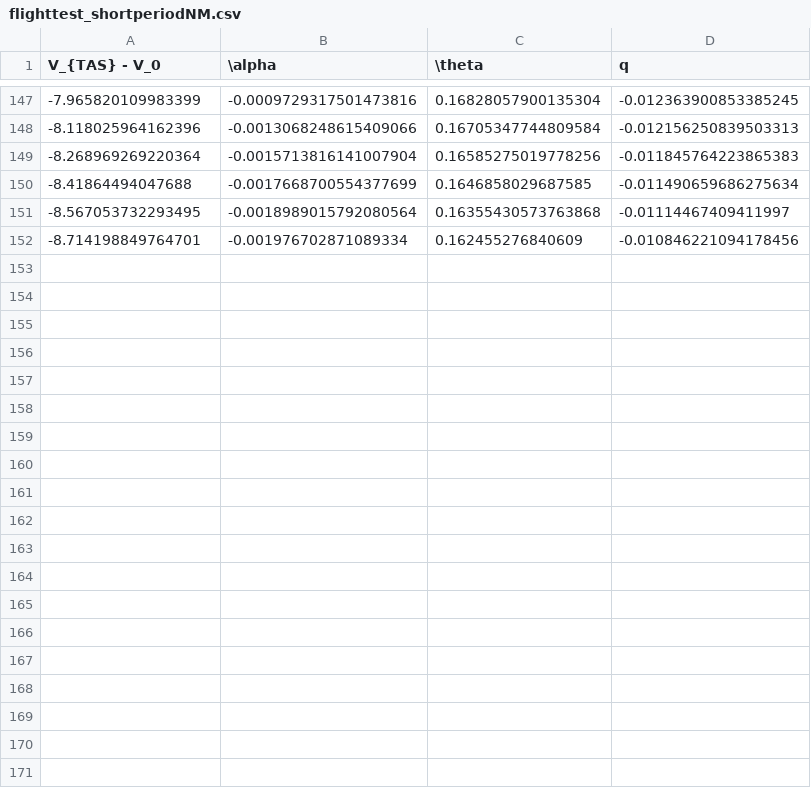
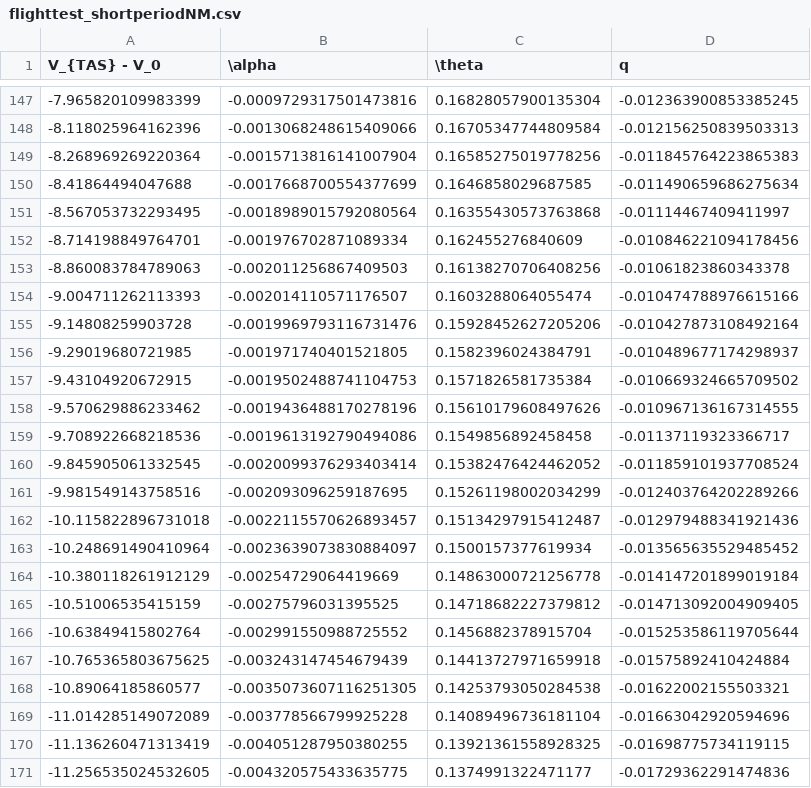
Before and after one commit to abettini99/B27-Group-Project, a CSV file: eigenmotions/flighttest_shortperiodNM.csv, drawn as a sheet; only a part is shown, gaps mark what is left out; the diff covers the shown part only.

```diff
--- a/eigenmotions/flighttest_shortperiodNM.csv
+++ b/eigenmotions/flighttest_shortperiodNM.csv
@@ -152 +152,20 @@ V_{TAS} - V_0,\alpha,\theta,q
 -8.714198849764701,-0.001976702871089334,0.162455276840609,-0.010846221094178456
+-8.860083784789063,-0.002011256867409503,0.16138270706408256,-0.01061823860343378
+-9.004711262113393,-0.002014110571176507,0.1603288064055474,-0.010474788976615166
+-9.14808259903728,-0.0019969793116731476,0.15928452627205206,-0.010427873108492164
+-9.29019680721985,-0.001971740401521805,0.1582396024384791,-0.010489677174298937
+-9.43104920672915,-0.0019502488741104753,0.1571826581735384,-0.010669324665709502
+-9.570629886233462,-0.0019436488170278196,0.15610179608497626,-0.010967136167314555
+-9.708922668218536,-0.0019613192790494086,0.1549856892458458,-0.01137119323366717
+-9.845905061332545,-0.0020099376293403414,0.15382476424462052,-0.011859101937708524
+-9.981549143758516,-0.002093096259187695,0.15261198002034299,-0.012403764202289266
+-10.115822896731018,-0.0022115570626893457,0.15134297915412487,-0.012979488341921436
+-10.248691490410964,-0.0023639073830884097,0.1500157377619934,-0.013565635529485452
+-10.380118261912129,-0.00254729064419669,0.14863000721256778,-0.014147201899019184
+-10.51006535415159,-0.00275796031395525,0.14718682227379812,-0.014713092004909405
+-10.63849415802764,-0.002991550988725552,0.1456882378915704,-0.015253586119705644
+-10.765365803675625,-0.003243147454679439,0.14413727971659918,-0.01575892410424884
+-10.89064185860577,-0.0035073607116251305,0.14253793050284538,-0.01622002155503321
+-11.014285149072089,-0.003778566799925228,0.14089496736181104,-0.01663042920594696
+-11.136260471313419,-0.004051287950380255,0.13921361558928325,-0.01698775734119115
+-11.256535024532605,-0.004320575433635775,0.1374991322471177,-0.01729362291474836
```
Also changed, not shown: 31 added rows elsewhere in this file, eigenmotions/flighttest_shortperiodED.csv, 38 other files.
